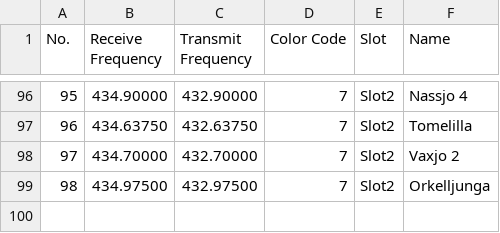
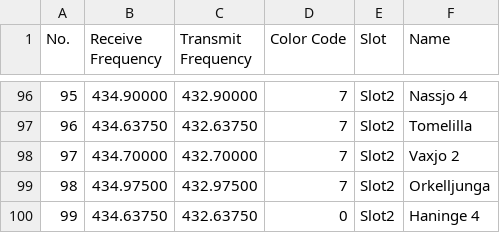
Before and after one commit to sa0azs/d878uvII, a CSV file: RoamingChannel.CSV, drawn as a sheet; only a part is shown, gaps mark what is left out; the diff names each change by its address in the sheet, - before the commit and + after, or states it on an @@ line.

```diff
--- a/RoamingChannel.CSV
+++ b/RoamingChannel.CSV
+row 100: 99 | 434.63750 | 432.63750 | 0 | Slot2 | Haninge 4
```
Also changed, not shown: Channel.CSV, RoamingZone.CSV, 6 other files.
